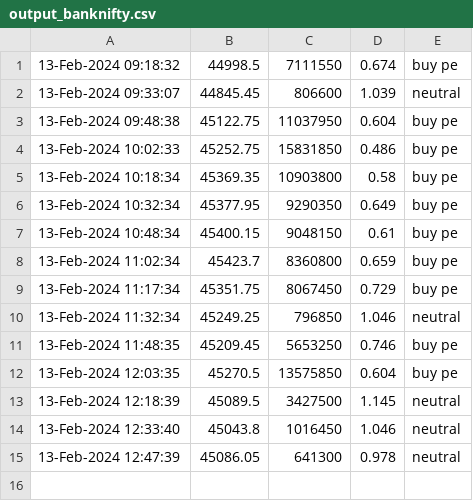
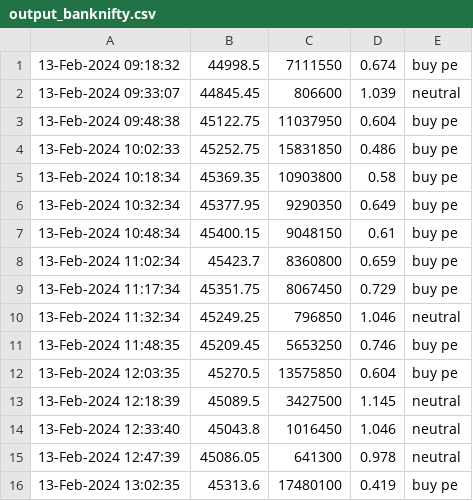
Before and after one commit to anurag3753/weekly_options, a CSV file: data/output_banknifty.csv, drawn as a sheet.

Commit message:
update banknifty

```diff
--- a/data/output_banknifty.csv
+++ b/data/output_banknifty.csv
@@ -15 +15,2 @@
 13-Feb-2024 12:47:39,45086.05,641300,0.978,neutral
+13-Feb-2024 13:02:35,45313.6,17480100,0.419,buy pe
```
